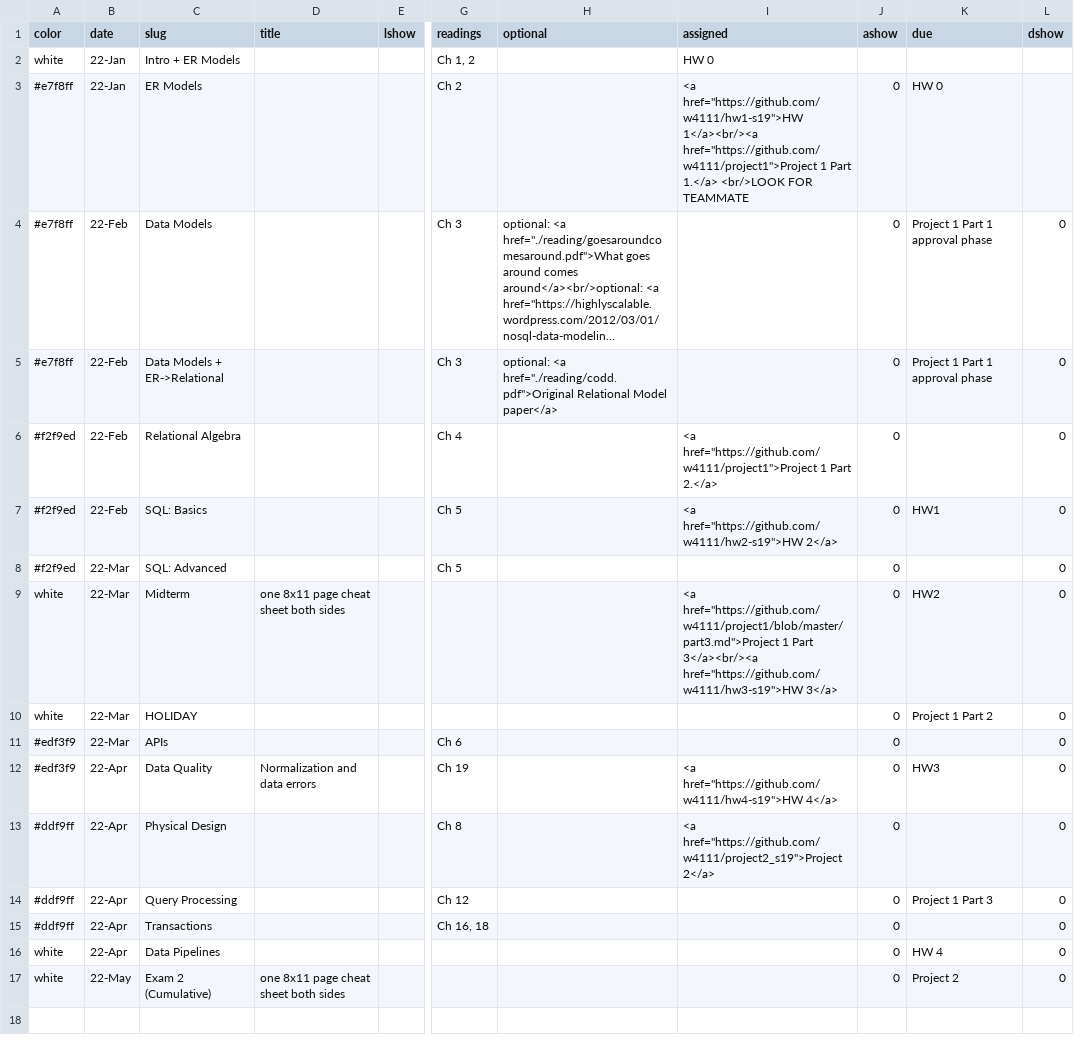
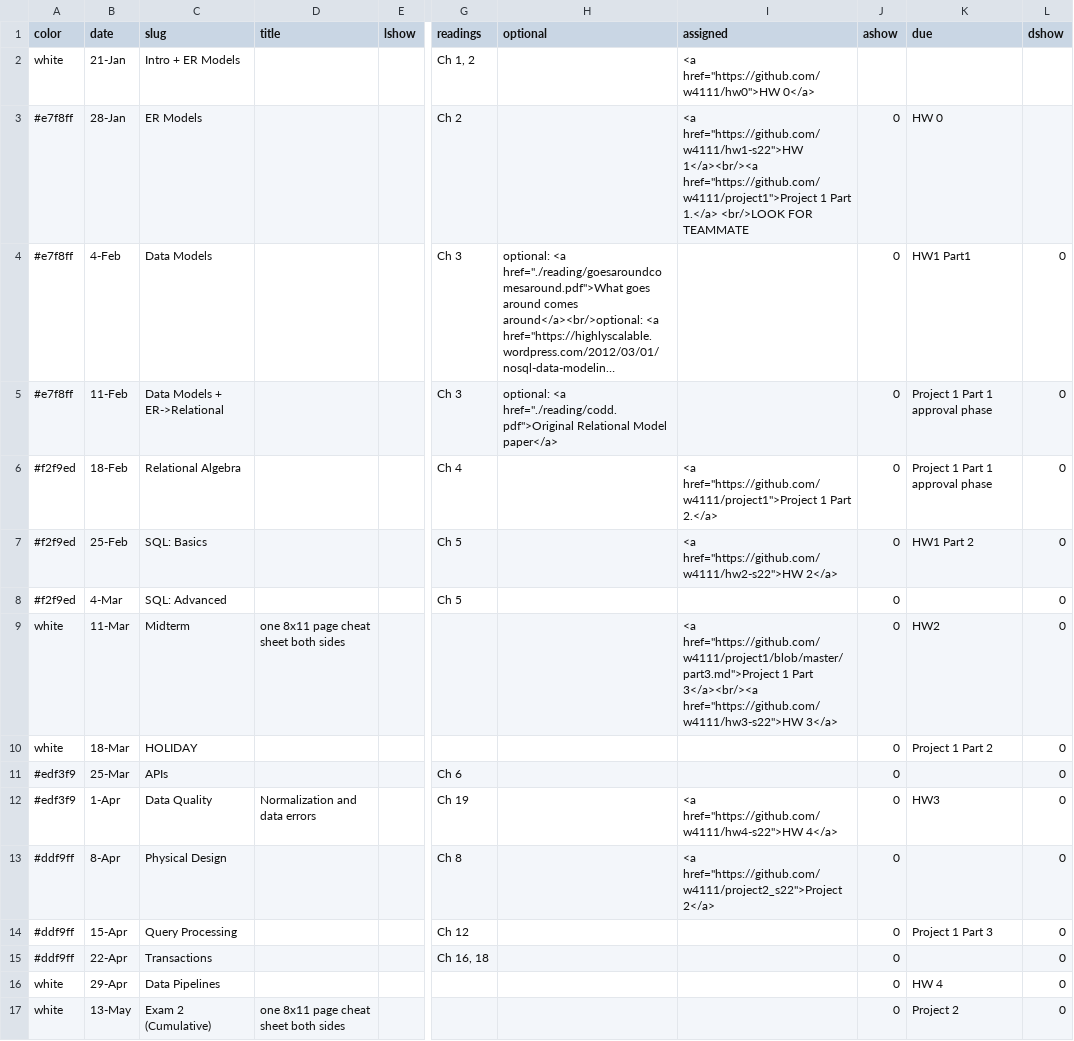
Before and after one commit to Kitatine/w4111.github.io, a CSV file: _data/schedule.csv, drawn as a sheet; only a part is shown, gaps mark what is left out; long unchanged cells end in …; the diff names each change by its address in the sheet, - before the commit and + after, or states it on an @@ line.

```diff
--- a/_data/schedule.csv
+++ b/_data/schedule.csv
-B2 (date): 22-Jan
+B2 (date): 21-Jan
-I2 (assigned): HW 0
+I2 (assigned): <a href="https://github.com/w4111/hw0">HW 0</a>
-B3 (date): 22-Jan
+B3 (date): 28-Jan
-I3 (assigned): <a href="https://github.com/w4111/hw1-s19">HW 1</a><br/><a href="https://github.com/w4111/project1">Project…
+I3 (assigned): <a href="https://github.com/w4111/hw1-s22">HW 1</a><br/><a href="https://github.com/w4111/project1">Project…
-B4 (date): 22-Feb
+B4 (date): 4-Feb
-K4 (due): Project 1 Part 1 approval phase
+K4 (due): HW1 Part1
-B5 (date): 22-Feb
+B5 (date): 11-Feb
-B6 (date): 22-Feb
+B6 (date): 18-Feb
-K6 (due): (empty)
+K6 (due): Project 1 Part 1 approval phase
-B7 (date): 22-Feb
+B7 (date): 25-Feb
-I7 (assigned): <a href="https://github.com/w4111/hw2-s19">HW 2</a>
+I7 (assigned): <a href="https://github.com/w4111/hw2-s22">HW 2</a>
-K7 (due): HW1
+K7 (due): HW1 Part 2
-B8 (date): 22-Mar
+B8 (date): 4-Mar
-B9 (date): 22-Mar
+B9 (date): 11-Mar
-I9 (assigned): …Part 3</a><br/><a href="https://github.com/w4111/hw3-s19">HW 3</a>
+I9 (assigned): …Part 3</a><br/><a href="https://github.com/w4111/hw3-s22">HW 3</a>
-B10 (date): 22-Mar
+B10 (date): 18-Mar
-B11 (date): 22-Mar
+B11 (date): 25-Mar
-B12 (date): 22-Apr
+B12 (date): 1-Apr
-I12 (assigned): <a href="https://github.com/w4111/hw4-s19">HW 4</a>
+I12 (assigned): <a href="https://github.com/w4111/hw4-s22">HW 4</a>
-B13 (date): 22-Apr
+B13 (date): 8-Apr
-I13 (assigned): <a href="https://github.com/w4111/project2_s19">Project 2</a>
+I13 (assigned): <a href="https://github.com/w4111/project2_s22">Project 2</a>
-B14 (date): 22-Apr
+B14 (date): 15-Apr
-B16 (date): 22-Apr
+B16 (date): 29-Apr
-B17 (date): 22-May
+B17 (date): 13-May
```
Also changed, not shown: 1 other file.
